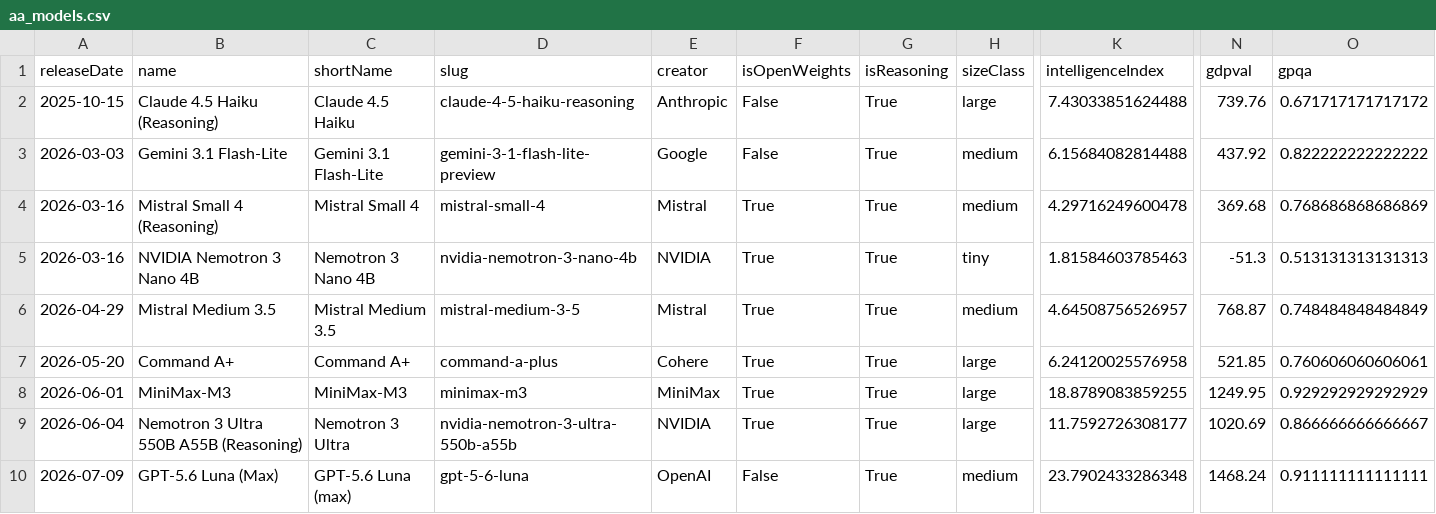
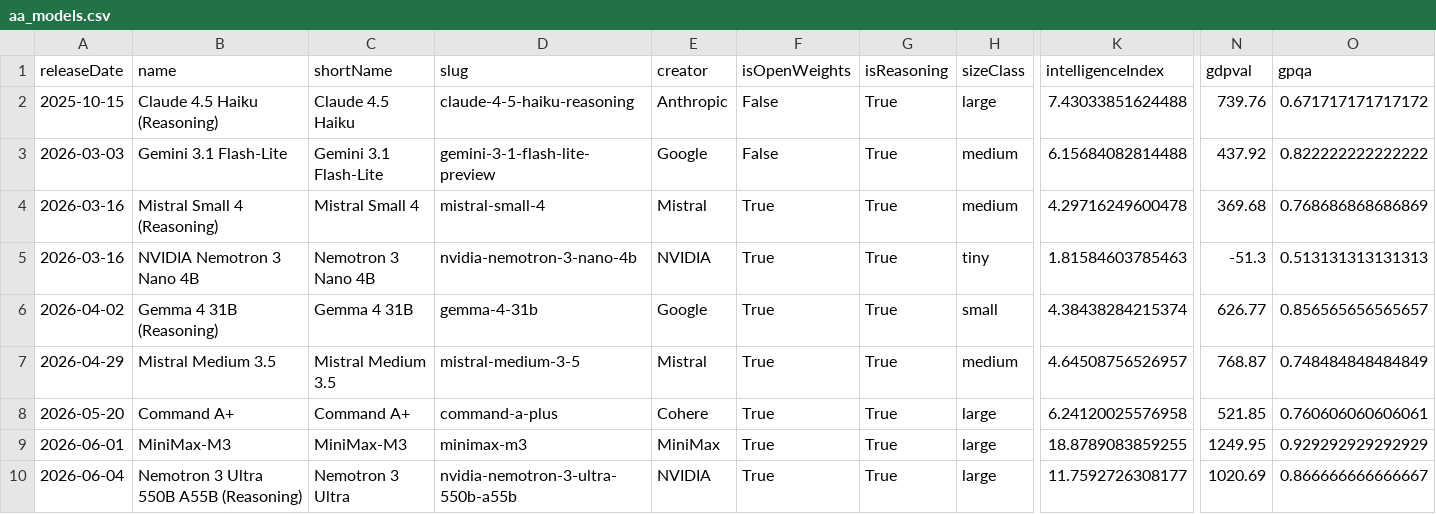
Before and after one commit to reaperpatric-max/frontier-model-intelligence, a CSV file: aa_models.csv, drawn as a sheet; only a part is shown, gaps mark what is left out; the shorter side is filled out with more unchanged rows; rows hold the shown columns only; the diff covers the shown part only; the diff names each change by its address in the sheet, - before the commit and + after, or states it on an @@ line.

```diff
--- a/aa_models.csv
+++ b/aa_models.csv
+row 6: 2026-04-02 | Gemma 4 31B (Reasoning) | Gemma 4 31B | gemma-4-31b | Google | True | True | small | 4.38438284215374 | 626.77 | 0.856565656565657
```
Also changed, not shown: 5 added rows and 1 edited cell elsewhere in this file, aa_frontier.csv, aa_frontier_by_creator.csv, 4 other files.
